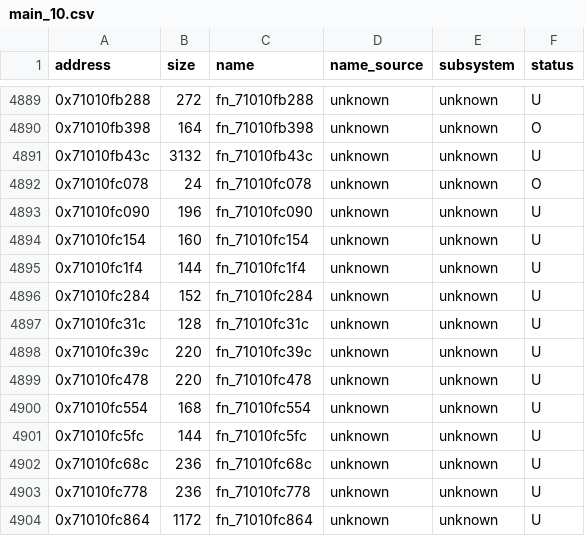
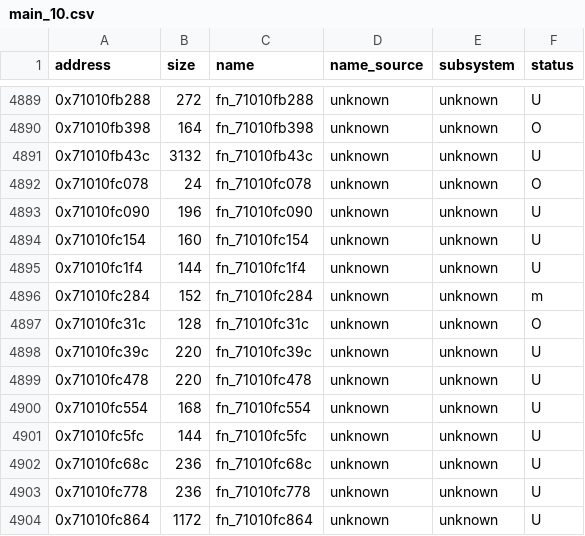
Before and after one commit to var-flotsam/dread-decomp, a CSV file: data/functions/main_10.csv, drawn as a sheet; only a part is shown, gaps mark what is left out.

```diff
--- a/data/functions/main_10.csv
+++ b/data/functions/main_10.csv
@@ -4895,4 +4895,4 @@ address,size,name,name_source,subsystem,status
 0x71010fc1f4,144,fn_71010fc1f4,unknown,unknown,U
-0x71010fc284,152,fn_71010fc284,unknown,unknown,U
-0x71010fc31c,128,fn_71010fc31c,unknown,unknown,U
+0x71010fc284,152,fn_71010fc284,unknown,unknown,m
+0x71010fc31c,128,fn_71010fc31c,unknown,unknown,O
 0x71010fc39c,220,fn_71010fc39c,unknown,unknown,U
```
Also changed, not shown: 1 other file.
